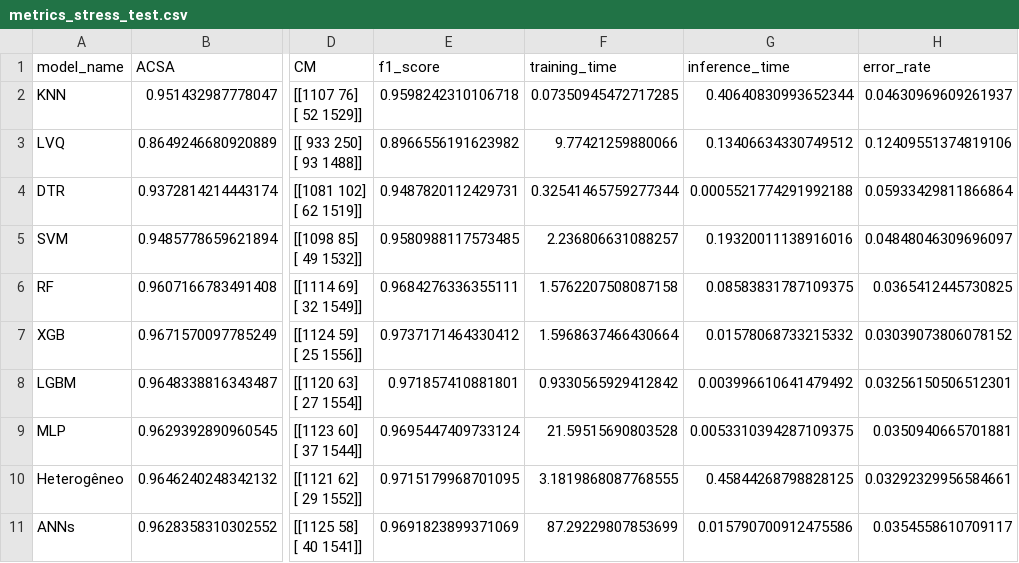
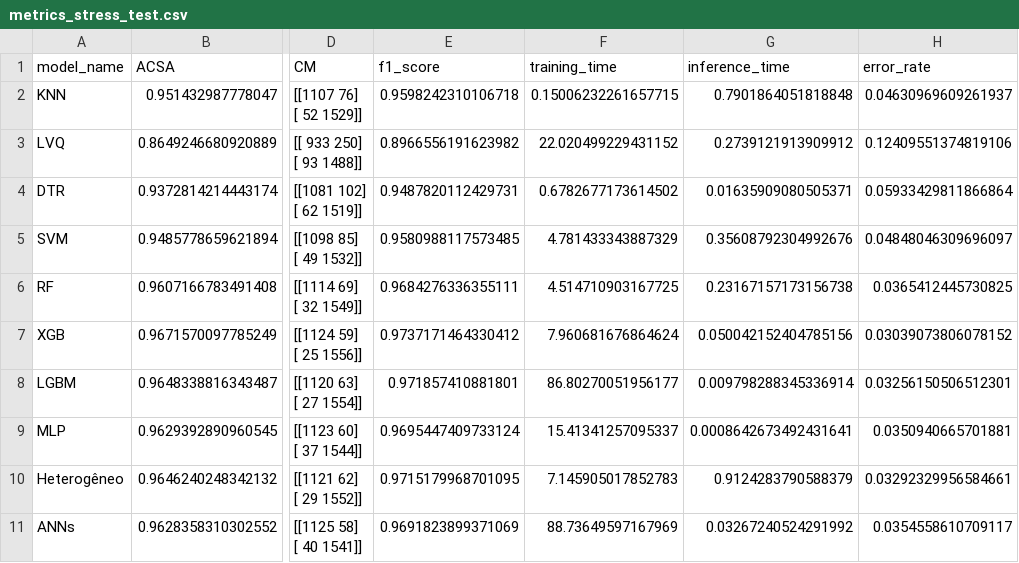
Before and after one commit to giulliabraga/crisp-dm-phishing, a CSV file: metrics/metrics_stress_test.csv, drawn as a sheet; only a part is shown, gaps mark what is left out; the diff names each change by its address in the sheet, - before the commit and + after, or states it on an @@ line.

```diff
--- a/metrics/metrics_stress_test.csv
+++ b/metrics/metrics_stress_test.csv
-F2 (training_time): 0.07350945472717285
+F2 (training_time): 0.15006232261657715
-G2 (inference_time): 0.40640830993652344
+G2 (inference_time): 0.7901864051818848
-F3 (training_time): 9.77421259880066
+F3 (training_time): 22.020499229431152
-G3 (inference_time): 0.13406634330749512
+G3 (inference_time): 0.2739121913909912
-F4 (training_time): 0.32541465759277344
+F4 (training_time): 0.6782677173614502
-G4 (inference_time): 0.0005521774291992188
+G4 (inference_time): 0.01635909080505371
-F5 (training_time): 2.236806631088257
+F5 (training_time): 4.781433343887329
-G5 (inference_time): 0.19320011138916016
+G5 (inference_time): 0.35608792304992676
-F6 (training_time): 1.5762207508087158
+F6 (training_time): 4.514710903167725
-G6 (inference_time): 0.08583831787109375
+G6 (inference_time): 0.23167157173156738
-F7 (training_time): 1.5968637466430664
+F7 (training_time): 7.960681676864624
-G7 (inference_time): 0.01578068733215332
+G7 (inference_time): 0.050042152404785156
-F8 (training_time): 0.9330565929412842
+F8 (training_time): 86.80270051956177
-G8 (inference_time): 0.003996610641479492
+G8 (inference_time): 0.009798288345336914
-F9 (training_time): 21.59515690803528
+F9 (training_time): 15.41341257095337
-G9 (inference_time): 0.0053310394287109375
+G9 (inference_time): 0.0008642673492431641
-F10 (training_time): 3.1819868087768555
+F10 (training_time): 7.145905017852783
-G10 (inference_time): 0.45844268798828125
+G10 (inference_time): 0.9124283790588379
-F11 (training_time): 87.29229807853699
+F11 (training_time): 88.73649597167969
-G11 (inference_time): 0.015790700912475586
+G11 (inference_time): 0.03267240524291992
```
Also changed, not shown: metrics/metrics_stress_test_adasyn.csv, 1 other file.
